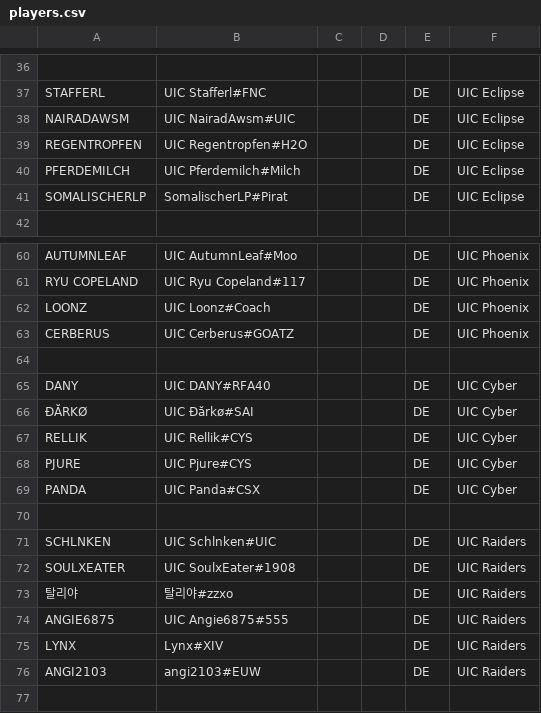
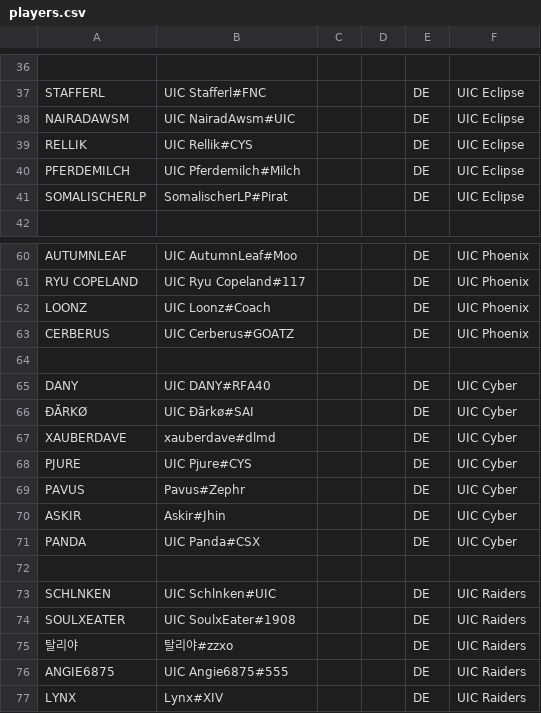
Before and after one commit to UICMaster/UIC_ANALYSIS_FRONTEND, a CSV file: data/players.csv, drawn as a sheet; only a part is shown, gaps mark what is left out; the shorter side is filled out with more unchanged rows.

```diff
--- a/data/players.csv
+++ b/data/players.csv
@@ -38,3 +38,3 @@ STAFFERL,UIC Stafferl#FNC,,,DE,UIC Eclipse
 NAIRADAWSM,UIC NairadAwsm#UIC,,,DE,UIC Eclipse
-REGENTROPFEN,UIC Regentropfen#H2O,,,DE,UIC Eclipse
+RELLIK,UIC Rellik#CYS,,,DE,UIC Eclipse
 PFERDEMILCH,UIC Pferdemilch#Milch,,,DE,UIC Eclipse
@@ -66,4 +66,6 @@ DANY,UIC DANY#RFA40,,,DE,UIC Cyber
 ÐĂRKØ,UIC Ðărkø#SAI,,,DE,UIC Cyber
-RELLIK,UIC Rellik#CYS,,,DE,UIC Cyber
+XAUBERDAVE,xauberdave#dlmd,,,DE,UIC Cyber
 PJURE,UIC Pjure#CYS,,,DE,UIC Cyber
+PAVUS,Pavus#Zephr,,,DE,UIC Cyber
+ASKIR,Askir#Jhin,,,DE,UIC Cyber
 PANDA,UIC Panda#CSX,,,DE,UIC Cyber
```
